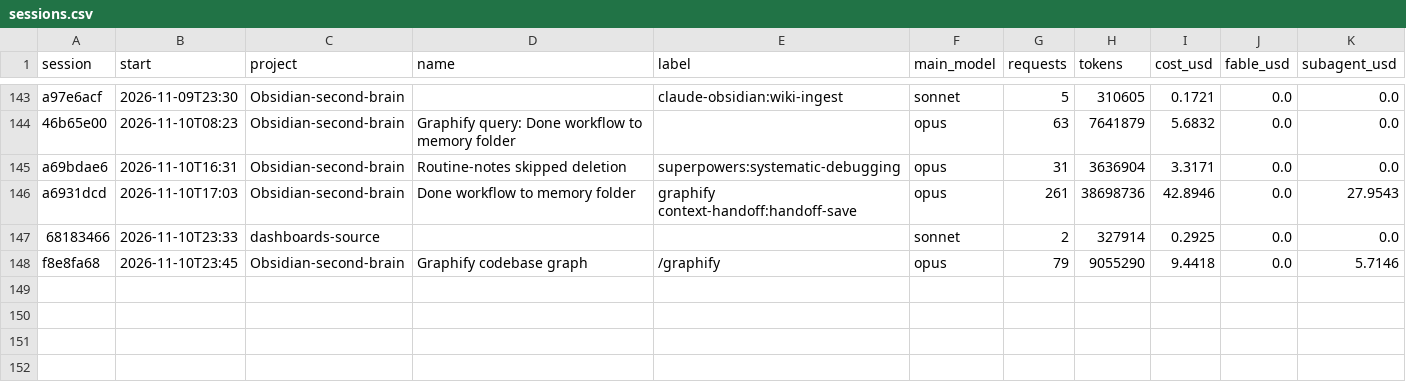
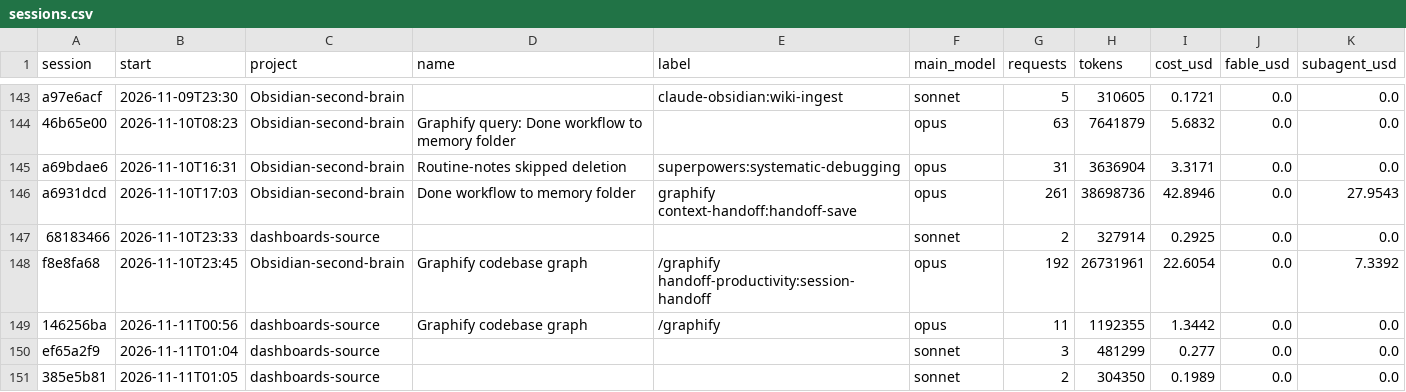
Before and after one commit to Baskers1/claude-usage-data, a CSV file: sessions.csv, drawn as a sheet; only a part is shown, gaps mark what is left out.

```diff
--- a/sessions.csv
+++ b/sessions.csv
@@ -147,2 +147,5 @@ a6931dcd,2026-11-10T17:03,Obsidian-second-brain,Done workflow to memory folder,g
 68183466,2026-11-10T23:33,dashboards-source,,,sonnet,2,327914,0.2925,0.0,0.0
-f8e8fa68,2026-11-10T23:45,Obsidian-second-brain,Graphify codebase graph,/graphify,opus,79,9055290,9.4418,0.0,5.7146
+f8e8fa68,2026-11-10T23:45,Obsidian-second-brain,Graphify codebase graph,/graphify handoff-productivity:session-handoff,opus,192,26731961,22.6054,0.0,7.3392
+146256ba,2026-11-11T00:56,dashboards-source,Graphify codebase graph,/graphify,opus,11,1192355,1.3442,0.0,0.0
+ef65a2f9,2026-11-11T01:04,dashboards-source,,,sonnet,3,481299,0.277,0.0,0.0
+385e5b81,2026-11-11T01:05,dashboards-source,,,sonnet,2,304350,0.1989,0.0,0.0
```
Also changed, not shown: usage.csv, 1 other file.
